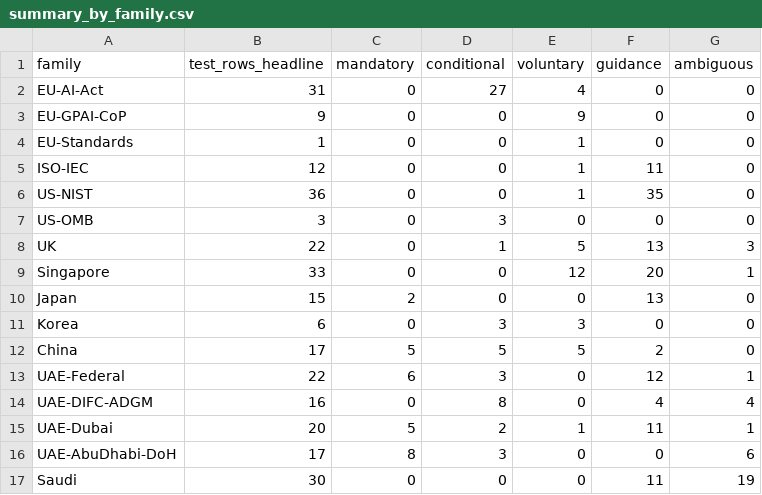
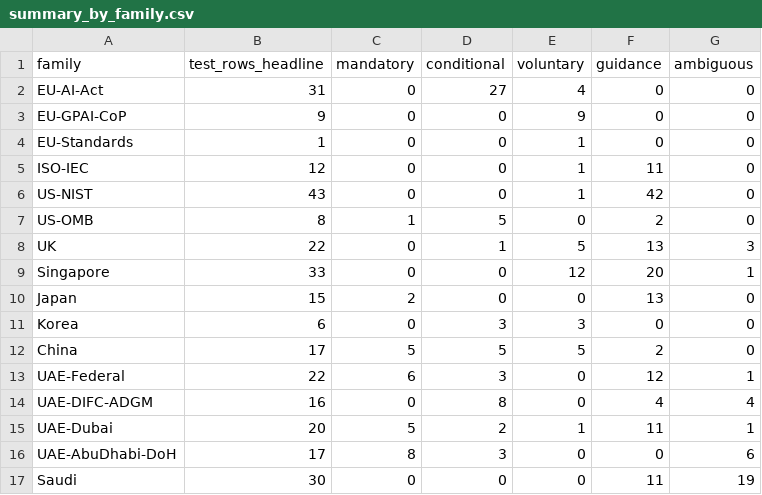
Before and after one commit to hudasol/ikhtibar, a CSV file: docs/summary_by_family.csv, drawn as a sheet.

```diff
--- a/docs/summary_by_family.csv
+++ b/docs/summary_by_family.csv
@@ -5,4 +5,4 @@ EU-Standards,1,0,0,1,0,0
 ISO-IEC,12,0,0,1,11,0
-US-NIST,36,0,0,1,35,0
-US-OMB,3,0,3,0,0,0
+US-NIST,43,0,0,1,42,0
+US-OMB,8,1,5,0,2,0
 UK,22,0,1,5,13,3
```
Also changed, not shown: docs/coverage_matrix.csv, docs/summary_by_test_type.csv, 42 other files.
